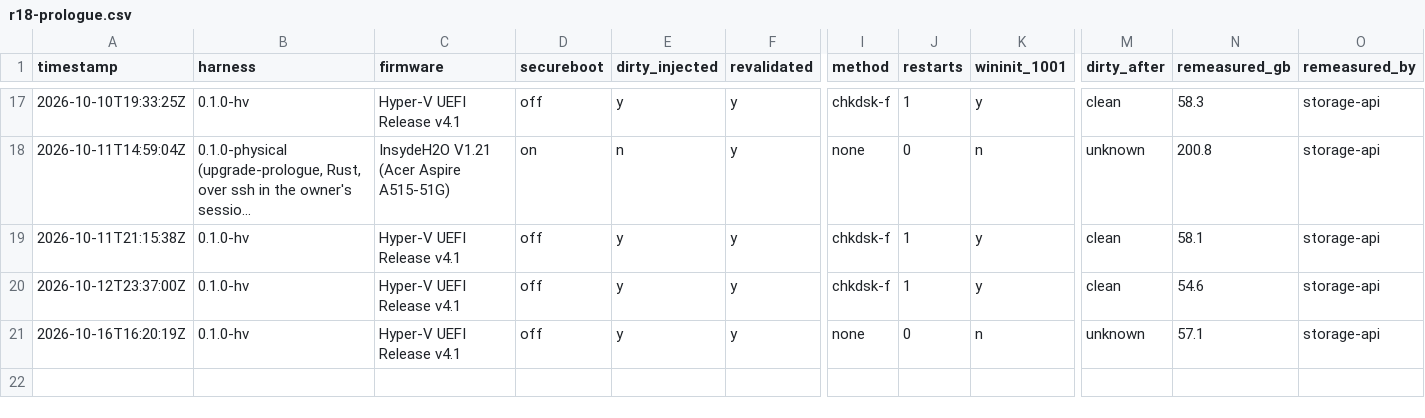
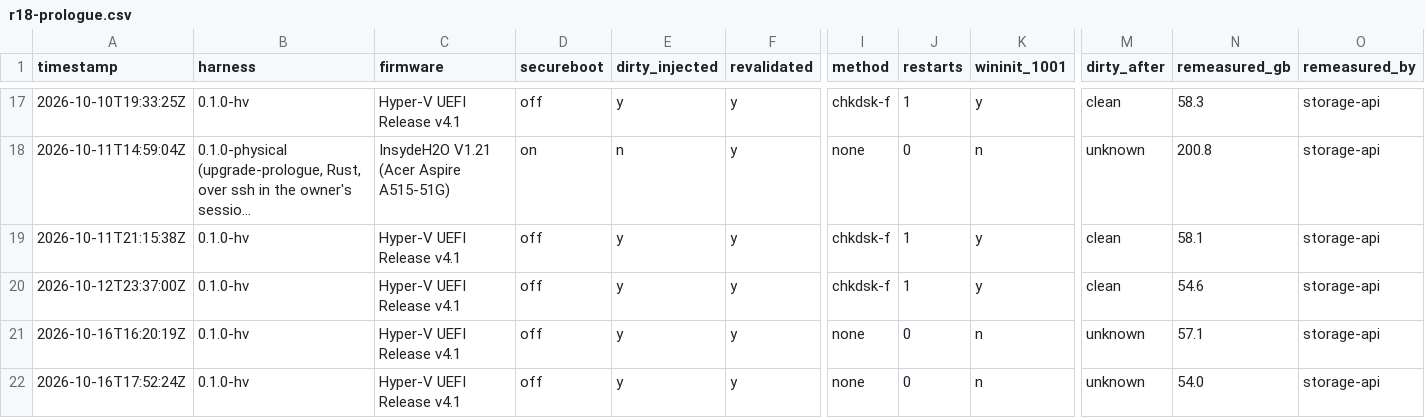
Before and after one commit to addlatt/upgrade_, a CSV file: docs/validation-results/r18-prologue.csv, drawn as a sheet; only a part is shown, gaps mark what is left out; long unchanged cells end in …; rows hold the shown columns only; the diff names each change by its address in the sheet, - before the commit and + after, or states it on an @@ line.

```diff
--- a/docs/validation-results/r18-prologue.csv
+++ b/docs/validation-results/r18-prologue.csv
+row 22: 2026-10-16T17:52:24Z | 0.1.0-hv | Hyper-V UEFI Release v4.1 | off | y | y | none | 0 | n | unknown | 54.0 | storage-api
```
Also changed, not shown: docs/validation-results/v2-install.csv.
